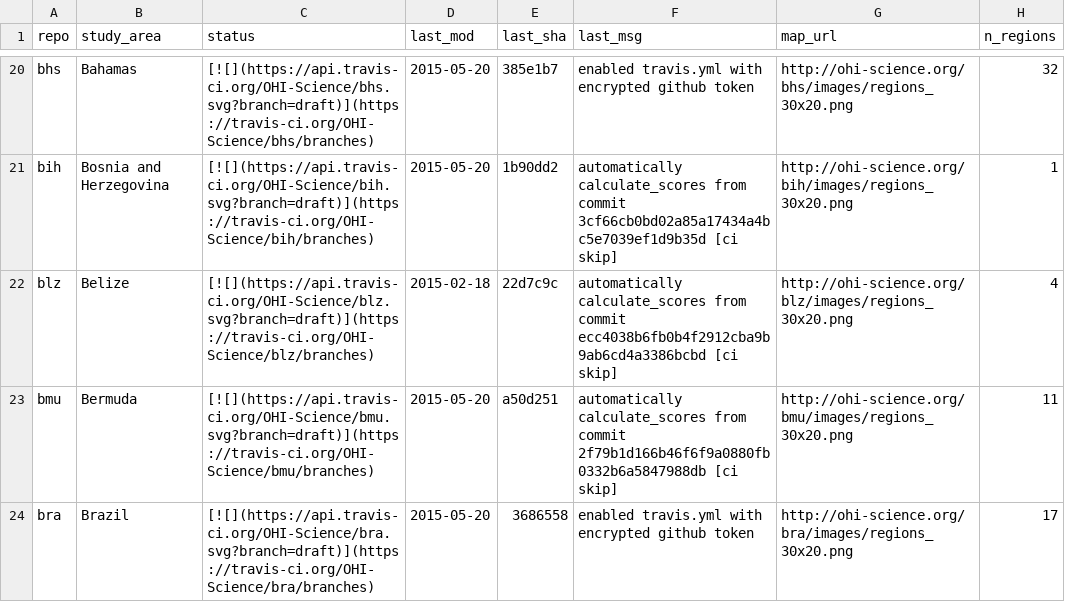
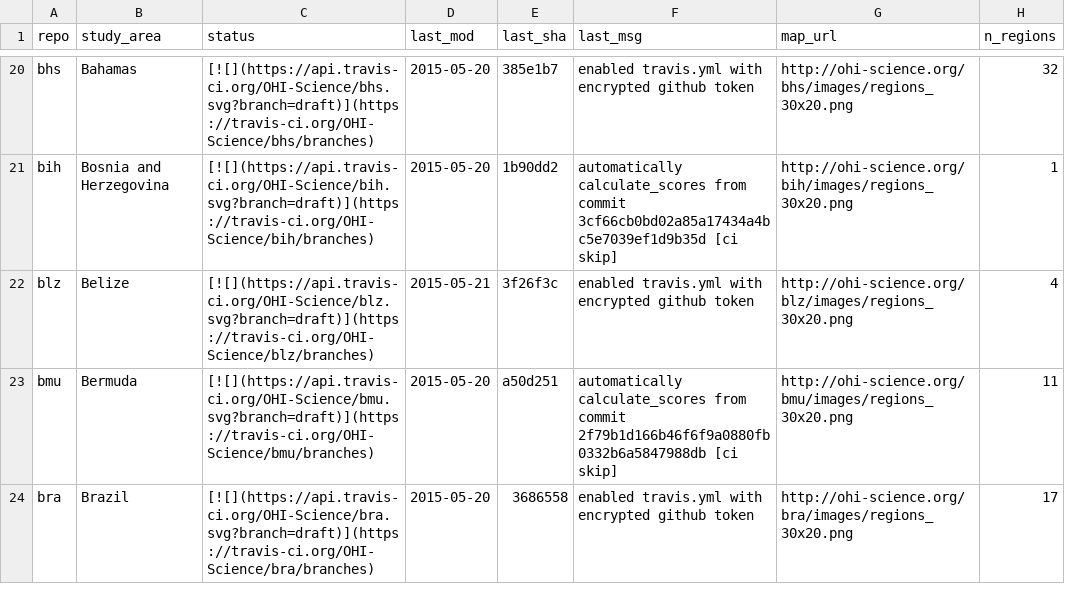
Before and after one commit to OHI-Science/subcountry, a CSV file: _data/status.csv, drawn as a sheet; only a part is shown, gaps mark what is left out.

Commit message:
updated status from blz commit 3f26f3c

```diff
--- a/_data/status.csv
+++ b/_data/status.csv
@@ -21,3 +21,3 @@
 "bih","Bosnia and Herzegovina","[![](https://api.travis-ci.org/OHI-Science/bih.svg?branch=draft)](https://travis-ci.org/OHI-Science/bih/branches)","2015-05-20","1b90dd2","automatically calculate_scores from commit 3cf66cb0bd02a85a17434a4bc5e7039ef1d9b35d [ci skip]","http://ohi-science.org/bih/images/regions_30x20.png",1
-"blz","Belize","[![](https://api.travis-ci.org/OHI-Science/blz.svg?branch=draft)](https://travis-ci.org/OHI-Science/blz/branches)","2015-02-18","22d7c9c","automatically calculate_scores from commit ecc4038b6fb0b4f2912cba9b9ab6cd4a3386bcbd [ci skip]","http://ohi-science.org/blz/images/regions_30x20.png",4
+"blz","Belize","[![](https://api.travis-ci.org/OHI-Science/blz.svg?branch=draft)](https://travis-ci.org/OHI-Science/blz/branches)","2015-05-21","3f26f3c","enabled travis.yml with encrypted github token","http://ohi-science.org/blz/images/regions_30x20.png",4
 "bmu","Bermuda","[![](https://api.travis-ci.org/OHI-Science/bmu.svg?branch=draft)](https://travis-ci.org/OHI-Science/bmu/branches)","2015-05-20","a50d251","automatically calculate_scores from commit 2f79b1d166b46f6f9a0880fb0332b6a5847988db [ci skip]","http://ohi-science.org/bmu/images/regions_30x20.png",11
```
